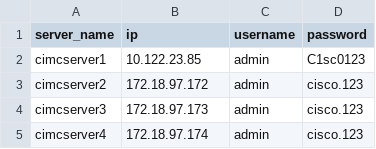
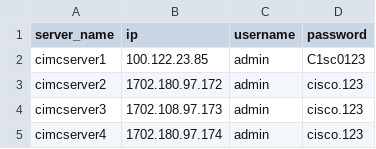
Before and after one commit to vmadalik/CIMC_Local-Disk_information, a CSV file: cimcip.csv, drawn as a sheet.

Commit message:
Update cimcip.csv

```diff
--- a/cimcip.csv
+++ b/cimcip.csv
@@ -1,5 +1,5 @@
 server_name,ip,username,password
-cimcserver1,10.122.23.85,admin,C1sc0123
-cimcserver2,172.18.97.172, admin,cisco.123
-cimcserver3,172.18.97.173,admin,cisco.123
-cimcserver4,172.18.97.174,admin,cisco.123
+cimcserver1,100.122.23.85,admin,C1sc0123
+cimcserver2,1702.180.97.172, admin,cisco.123
+cimcserver3,1702.108.97.173,admin,cisco.123
+cimcserver4,1702.180.97.174,admin,cisco.123
```
